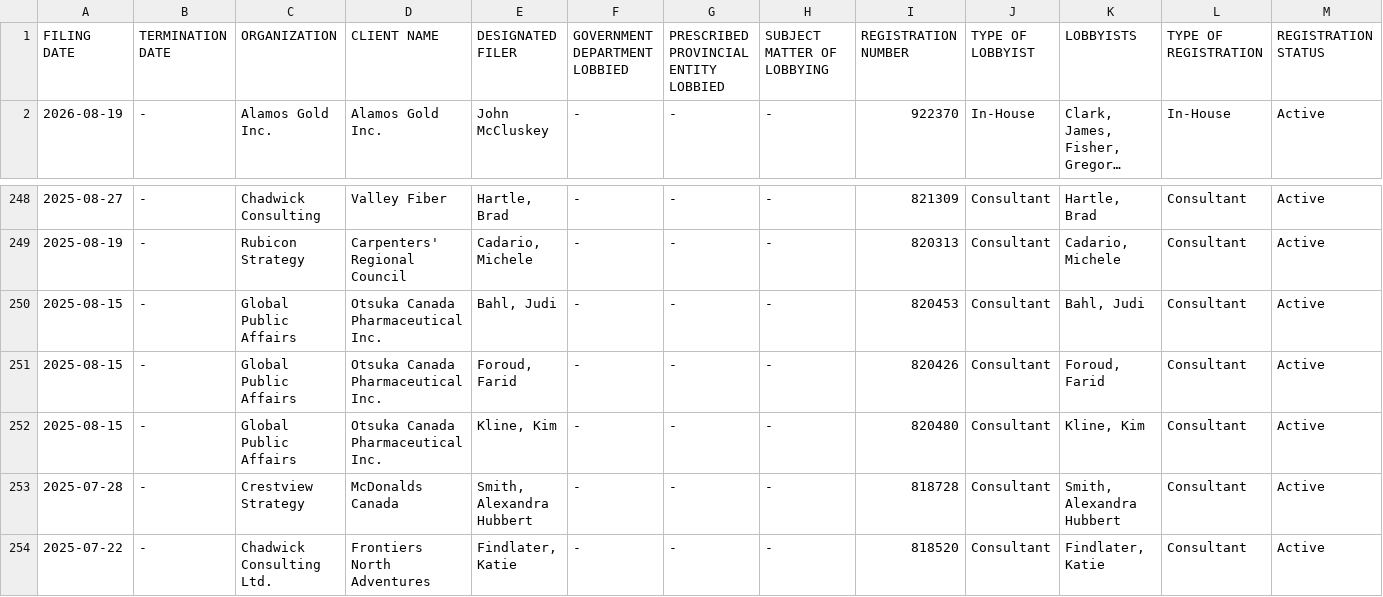
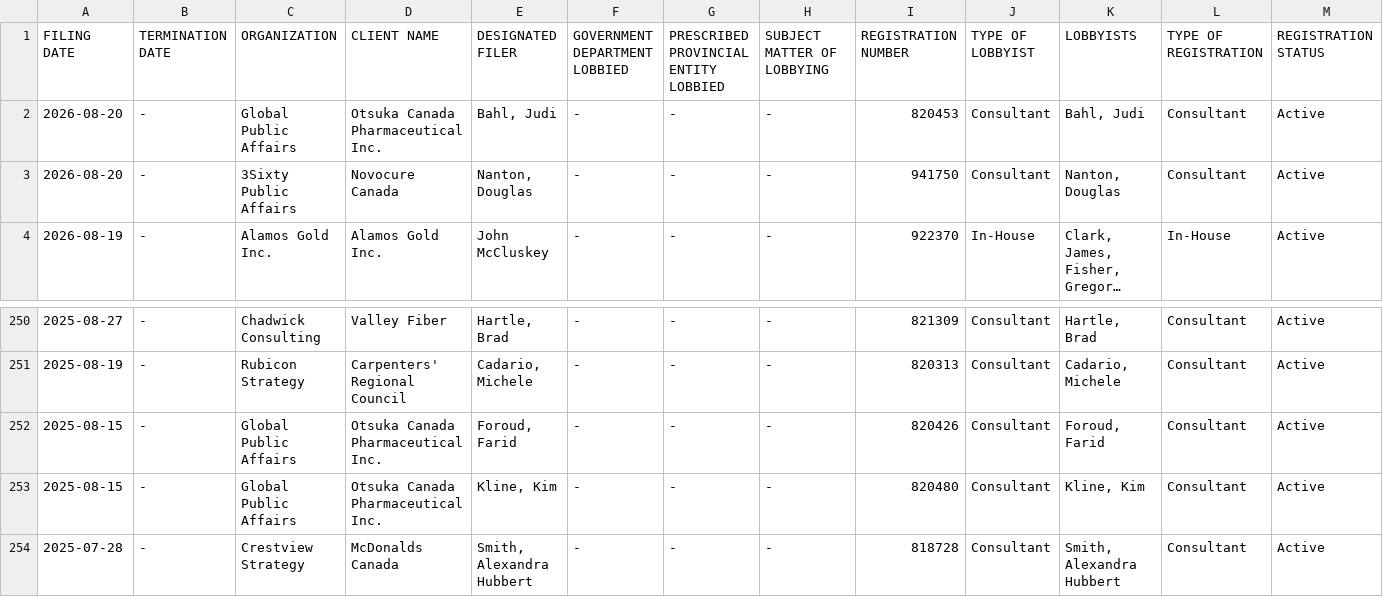
Before and after one commit to J7892/canada-lobbyist-tracker, a CSV file: manitoba/manitoba_lobbyists_historical.csv, drawn as a sheet; only a part is shown, gaps mark what is left out; the shorter side is filled out with more unchanged rows; long unchanged cells end in …; removed rows and columns are numbered as before the commit, all else as after; rows hold the shown columns only; the diff names each change by its address in the sheet, - before the commit and + after, or states it on an @@ line.

```diff
--- a/manitoba/manitoba_lobbyists_historical.csv
+++ b/manitoba/manitoba_lobbyists_historical.csv
+row 2: 2026-08-20 | - | Global Public Affairs | Otsuka Canada Pharmaceutical Inc. | Bahl, Judi | - | - | - | 820453 | Consultant | Bahl, Judi | Consultant | Active
+row 3: 2026-08-20 | - | 3Sixty Public Affairs | Novocure Canada | Nanton, Douglas | - | - | - | 941750 | Consultant | Nanton, Douglas | Consultant | Active
-row 250: 2025-08-15 | - | Global Public Affairs | Otsuka Canada Pharmaceutical Inc. | Bahl, Judi | - | - | - | 820453 | Consultant | Bahl, Judi | Consultant | Active
```
Also changed, not shown: new_brunswick/new_brunswick_lobbyists_historical.csv, 4 other files.
